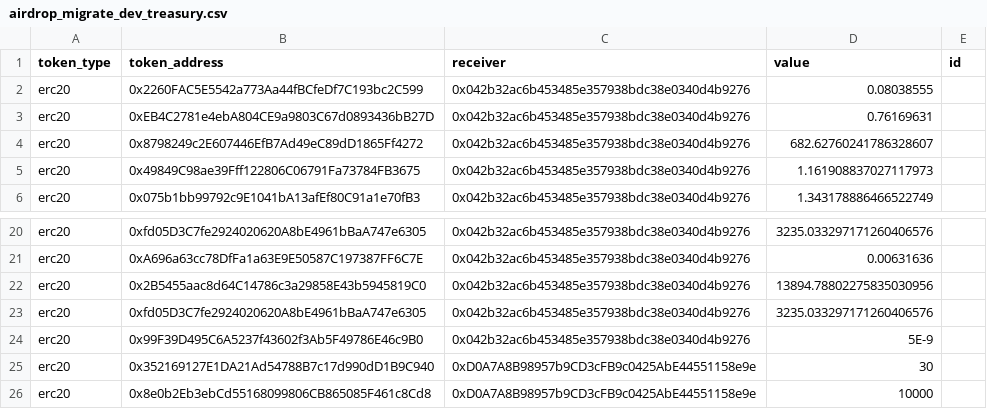
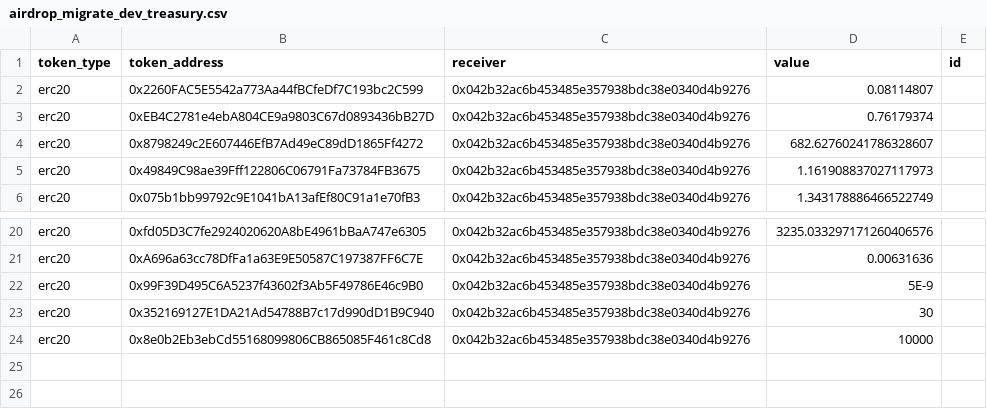
Before and after one commit to Badger-Finance/badger-multisig, a CSV file: scripts/issue/131/airdrop_migrate_dev_treasury.csv, drawn as a sheet; only a part is shown, gaps mark what is left out; removed rows and columns are numbered as before the commit, all else as after; the diff names each change by its address in the sheet, - before the commit and + after, or states it on an @@ line.

Commit message:
remove duplicate rows

```diff
--- a/scripts/issue/131/airdrop_migrate_dev_treasury.csv
+++ b/scripts/issue/131/airdrop_migrate_dev_treasury.csv
-D2 (value): 0.08038555
+D2 (value): 0.08114807
-D3 (value): 0.76169631
+D3 (value): 0.76179374
-row 22: erc20 | 0x2B5455aac8d64C14786c3a29858E43b5945819C0 | 0x042b32ac6b453485e357938bdc38e0340d4b9276 | 13894.78802275835030956
-row 23: erc20 | 0xfd05D3C7fe2924020620A8bE4961bBaA747e6305 | 0x042b32ac6b453485e357938bdc38e0340d4b9276 | 3235.033297171260406576
-C23:C24 (receiver): 0xD0A7A8B98957b9CD3cFB9c0425AbE44551158e9e
+C23:C24 (receiver): 0x042b32ac6b453485e357938bdc38e0340d4b9276
```
